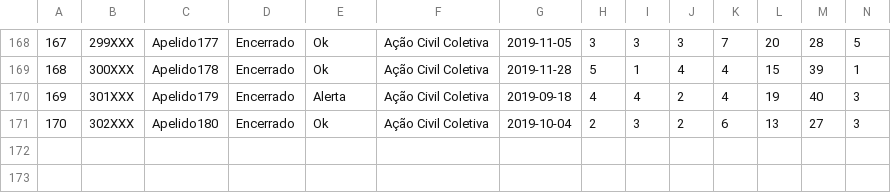
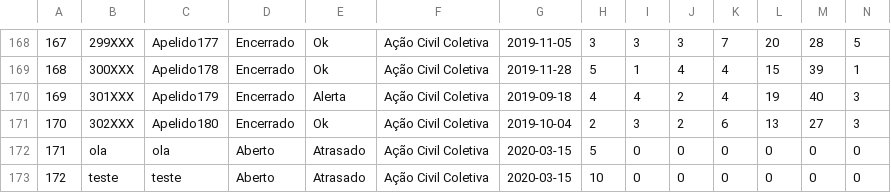
Before and after one commit to FernandoCesar12/TCC, a CSV file: teste.csv, drawn as a sheet; only a part is shown, gaps mark what is left out; rows hold the shown columns only; the diff covers the shown part only; the diff names each change by its address in the sheet, - before the commit and + after, or states it on an @@ line.

```diff
--- a/teste.csv
+++ b/teste.csv
+row 172: 171 | ola | ola | Aberto | Atrasado | Ação Civil Coletiva | 2020-03-15 | 5 | 0 | 0 | 0 | 0 | 0 | 0
+row 173: 172 | teste | teste | Aberto | Atrasado | Ação Civil Coletiva | 2020-03-15 | 10 | 0 | 0 | 0 | 0 | 0 | 0
```
Also changed, not shown: 110 edited cells elsewhere in this file, Data.csv, completo.csv, 8 other files.
